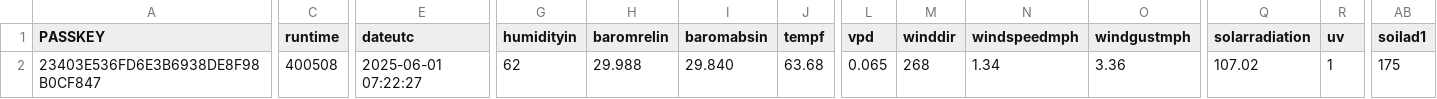
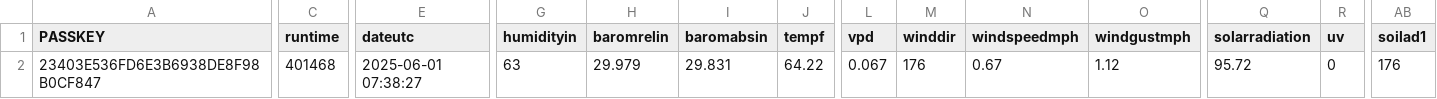
Before and after one commit to wetterzerbst/wetterdaten, a CSV file: data/live.csv, drawn as a sheet; only a part is shown, gaps mark what is left out; the diff covers the shown part only; the diff names each change by its address in the sheet, - before the commit and + after, or states it on an @@ line.

```diff
--- a/data/live.csv
+++ b/data/live.csv
-C2 (runtime): 400508
+C2 (runtime): 401468
-E2 (dateutc): 2025-06-01 07:22:27
+E2 (dateutc): 2025-06-01 07:38:27
-G2 (humidityin): 62
+G2 (humidityin): 63
-H2 (baromrelin): 29.988
+H2 (baromrelin): 29.979
-I2 (baromabsin): 29.840
+I2 (baromabsin): 29.831
-J2 (tempf): 63.68
+J2 (tempf): 64.22
-L2 (vpd): 0.065
+L2 (vpd): 0.067
-M2 (winddir): 268
+M2 (winddir): 176
-N2 (windspeedmph): 1.34
+N2 (windspeedmph): 0.67
-O2 (windgustmph): 3.36
+O2 (windgustmph): 1.12
-Q2 (solarradiation): 107.02
+Q2 (solarradiation): 95.72
-R2 (uv): 1
+R2 (uv): 0
-AB2 (soilad1): 175
+AB2 (soilad1): 176
```
Also changed, not shown: 3 edited cells elsewhere in this file, 2 other files.
